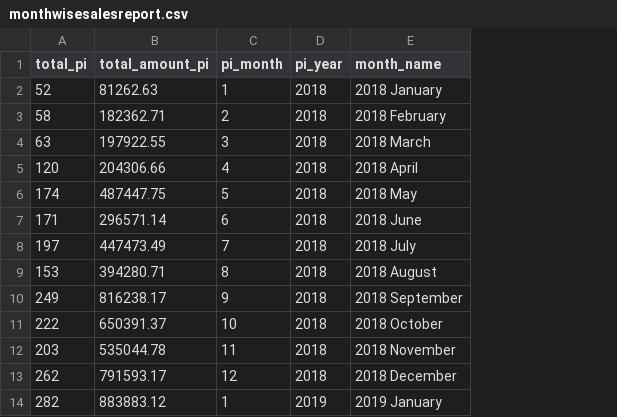
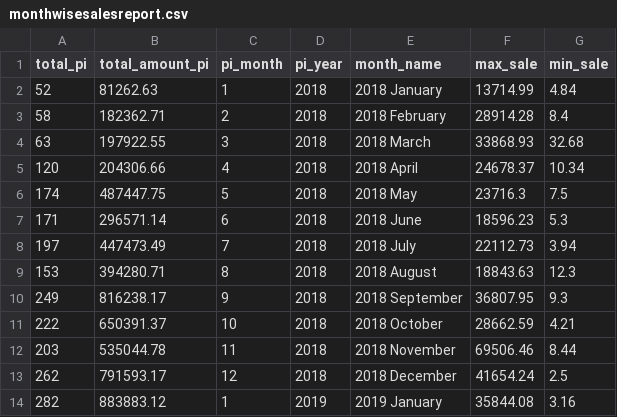
Before and after one commit to jmjsaquib/threeYearsSalesDataMonthWise, a CSV file: monthwisesalesreport.csv, drawn as a sheet; only a part is shown; the diff names each change by its address in the sheet, - before the commit and + after, or states it on an @@ line.

```diff
--- a/monthwisesalesreport.csv
+++ b/monthwisesalesreport.csv
+column F (max_sale), rows 2-14: 13714.99 | 28914.28 | 33868.93 | 24678.37 | 23716.3 | 18596.23 | 22112.73 | 18843.63 | 36807.95 | 28662.59 | 69506.46 | 41654.24 | 35844.08
+column G (min_sale), rows 2-14: 4.84 | 8.4 | 32.68 | 10.34 | 7.5 | 5.3 | 3.94 | 12.3 | 9.3 | 4.21 | 8.44 | 2.5 | 3.16
```
Also changed, not shown: 1 other file.
